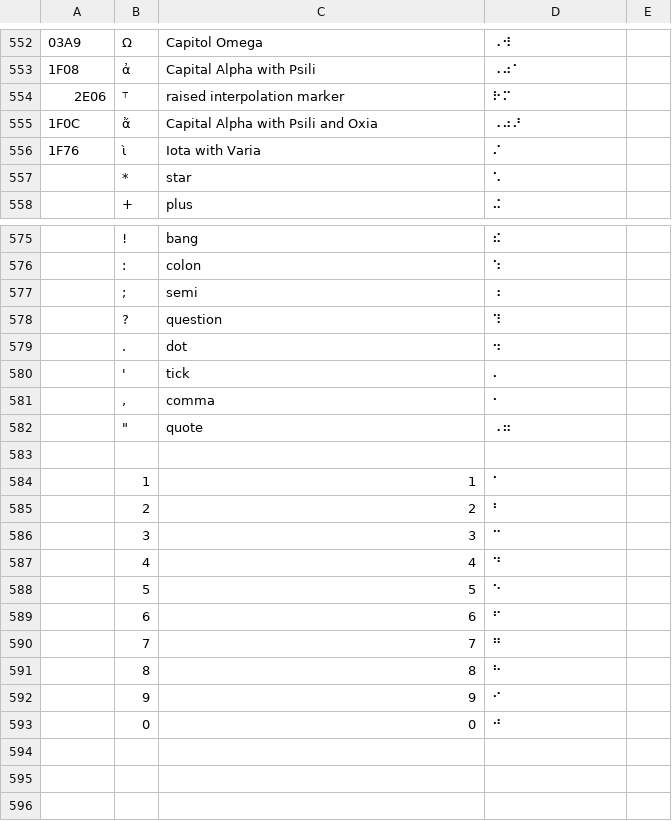
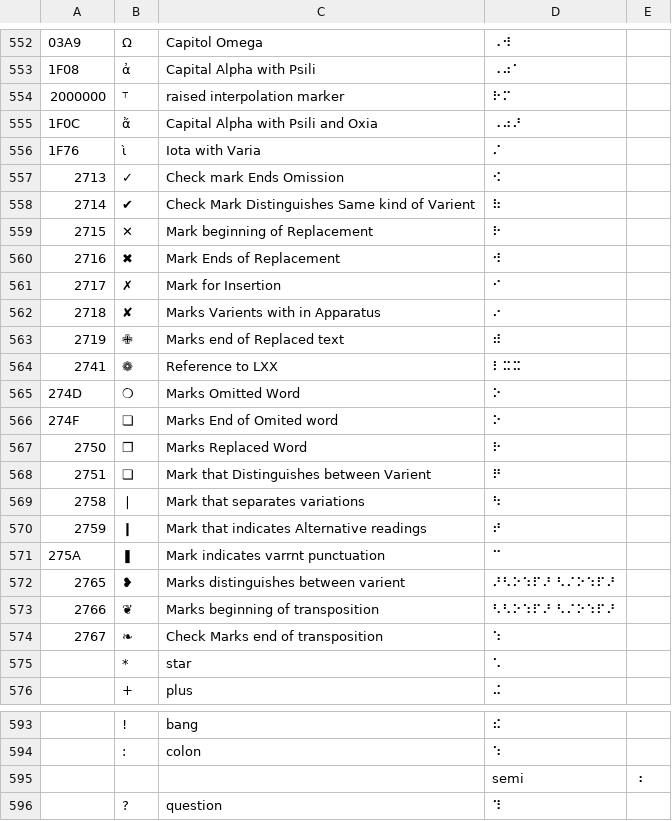
Before and after one commit to yeatersink/Niv-Louie, a CSV file: languages/source/Greek.csv, drawn as a sheet; only a part is shown, gaps mark what is left out; the shorter side is filled out with more unchanged rows; removed rows and columns are numbered as before the commit, all else as after; the diff covers the shown part only; the diff names each change by its address in the sheet, - before the commit and + after, or states it on an @@ line.

Commit message:
Added critical apparatus to greek

```diff
--- a/languages/source/Greek.csv
+++ b/languages/source/Greek.csv
-A554: 2E06
+A554: 2000000
+row 557: 2713 | ✓ | Check mark Ends Omission | ⠪
+row 558: 2714 | ✔ | Check Mark Distinguishes Same kind of Varient | ⠷
+row 559: 2715 | ✕ | Mark beginning of Replacement | ⠗
+row 560: 2716 | ✖ | Mark Ends of Replacement | ⠺
+row 561: 2717 | ✗ | Mark for Insertion | ⠊
+row 562: 2718 | ✘ | Marks Varients with in Apparatus | ⠔
+row 563: 2719 | ✙ | Marks end of Replaced text | ⠾
+row 564: 2741 | ❁ | Reference to LXX | ⠇⠭⠭
+row 565: 274D | ❍ | Marks Omitted Word | ⠕
+row 566: 274F | ❏ | Marks End of Omited word | ⠕
+row 567: 2750 | ❐ | Marks Replaced Word | ⠗
+row 568: 2751 | ❑ | Mark that Distinguishes between Varient | ⠟
+row 569: 2758 | ❘ | Mark that separates variations | ⠳
+row 570: 2759 | ❙ | Mark that indicates Alternative readings | ⠞
+row 571: 275A | ❚ | Mark indicates varrnt punctuation | ⠉
+row 572: 2765 | ❥ | Marks distinguishes between varient | ⠜⠣⠕⠱⠏⠜ ⠣⠌⠕⠱⠏⠜
+row 573: 2766 | ❦ | Marks beginning of transposition | ⠣⠣⠕⠱⠏⠜ ⠣⠌⠕⠱⠏⠜
+row 574: 2767 | ❧ | Check Marks end of transposition | ⠱
-row 577:  | ; | semi | ⠰
+row 595:  |  |  | semi | ⠰
```
Also changed, not shown: 9 edited cells elsewhere in this file, languages/source/Criticle-Apparatus-NT.csv.
